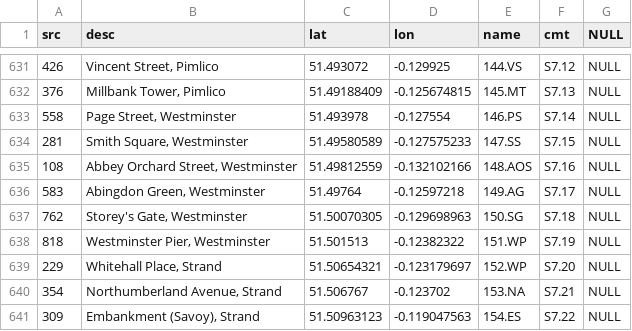
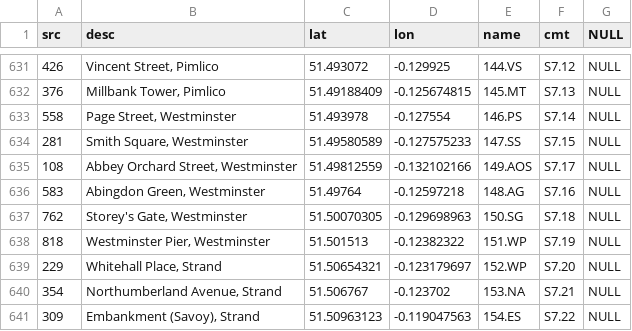
Before and after one commit to oobrien/allthedocks, a TSV file: allthedocks_list.tsv, drawn as a sheet; only a part is shown, gaps mark what is left out.

Commit message:
Minor typo - two dock order numbers the wrong way around

```diff
--- a/allthedocks_list.tsv
+++ b/allthedocks_list.tsv
@@ -634,4 +634,4 @@ src	desc	lat	lon	name	cmt	NULL
 281	"Smith Square, Westminster"	51.49580589	-0.127575233	147.SS	S7.15	NULL
-108	"Abbey Orchard Street, Westminster"	51.49812559	-0.132102166	148.AOS	S7.16	NULL
-583	"Abingdon Green, Westminster"	51.49764	-0.12597218	149.AG	S7.17	NULL
+108	"Abbey Orchard Street, Westminster"	51.49812559	-0.132102166	149.AOS	S7.17	NULL
+583	"Abingdon Green, Westminster"	51.49764	-0.12597218	148.AG	S7.16	NULL
 762	"Storey's Gate, Westminster"	51.50070305	-0.129698963	150.SG	S7.18	NULL
```
Also changed, not shown: 1 other file.
